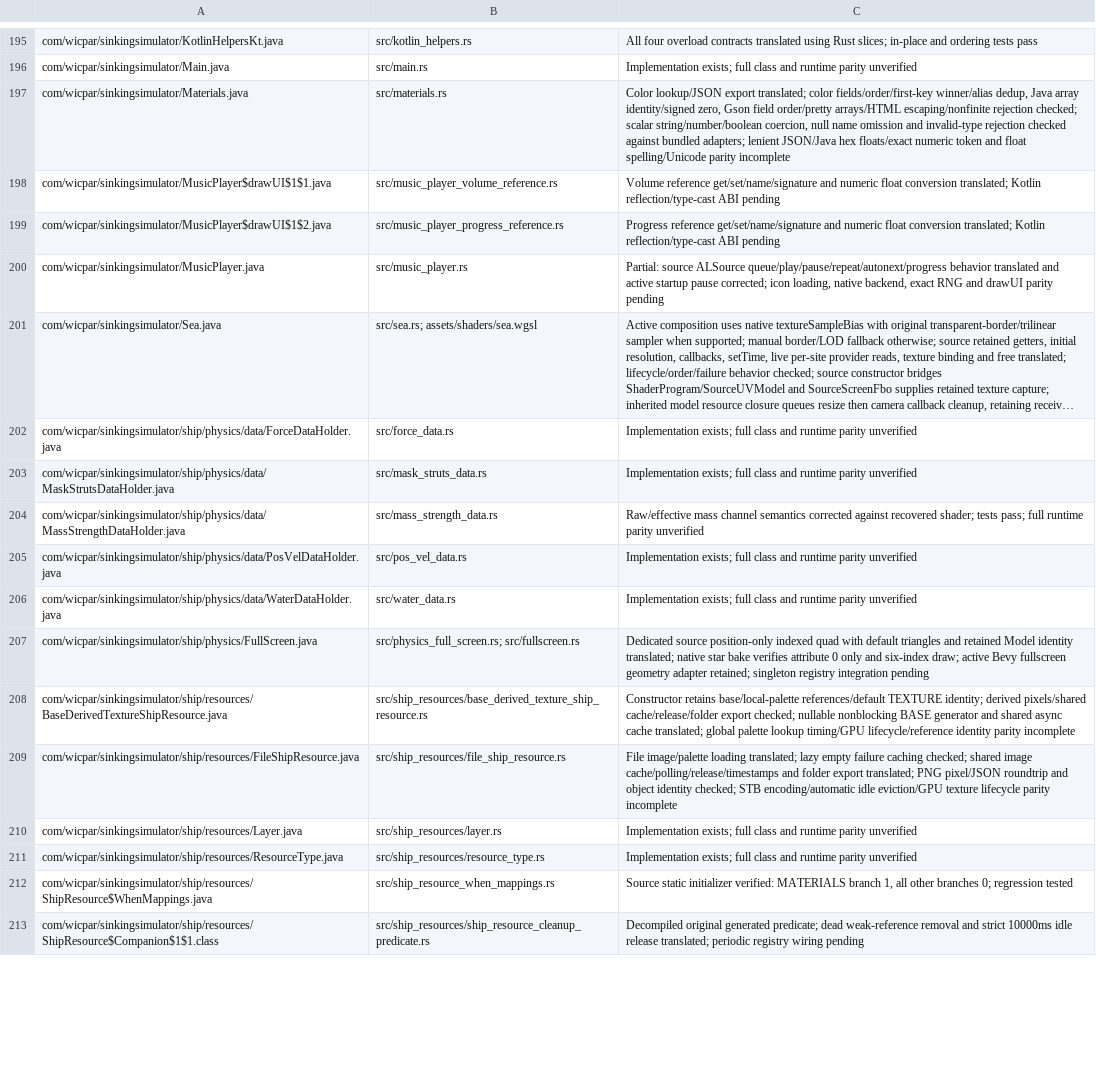
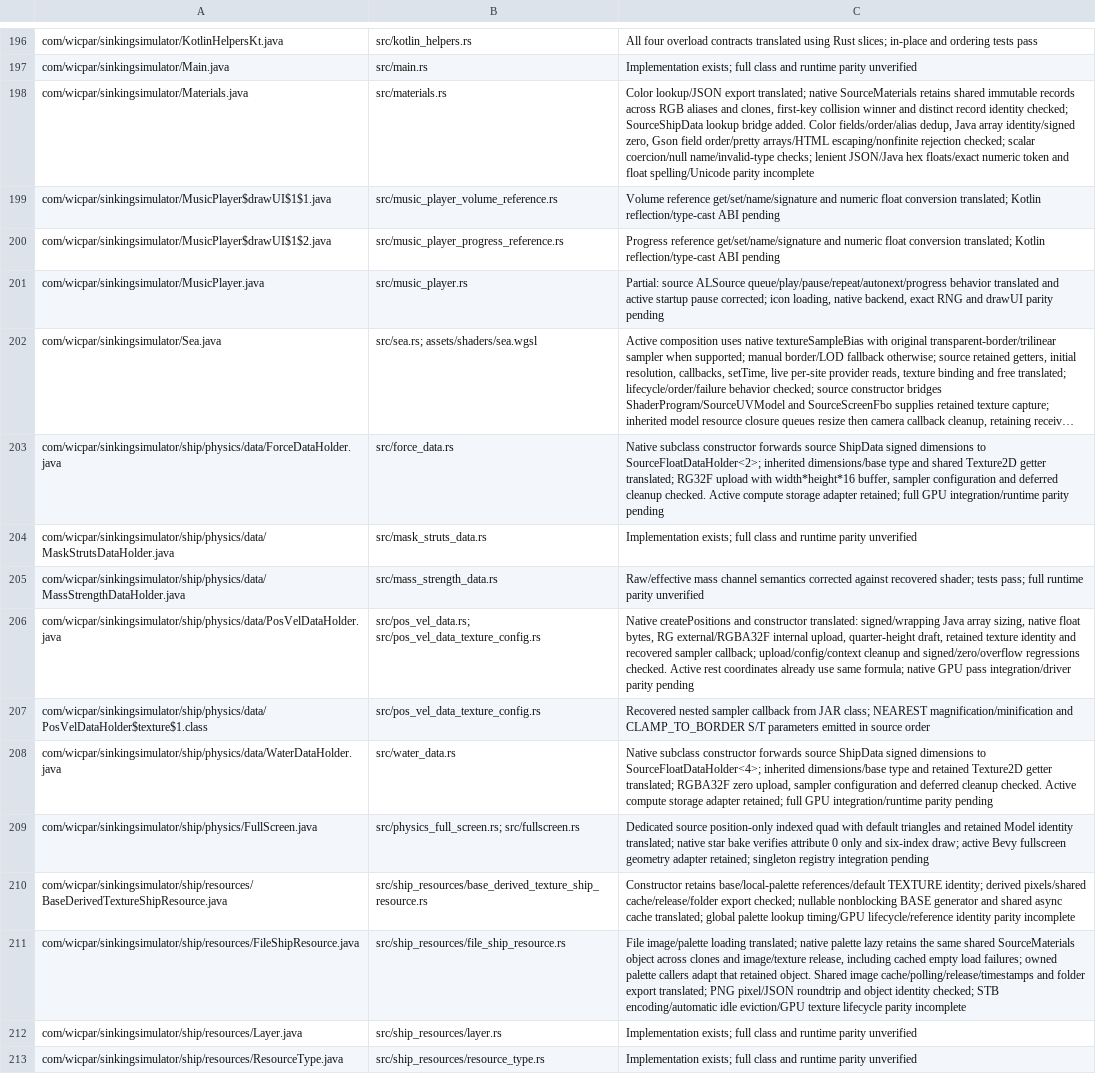
Before and after one commit to AltoStreem/Sinking-simulator-Rust-rewrite, a CSV file: rust-port/conversion_inventory.csv, drawn as a sheet; only a part is shown, gaps mark what is left out; the shorter side is filled out with more unchanged rows; long unchanged cells end in …; addresses are those after the commit; the diff covers the shown part only; the diff names each change by its address in the sheet, - before the commit and + after, or states it on an @@ line.

Commit message:
Add files via upload

```diff
--- a/rust-port/conversion_inventory.csv
+++ b/rust-port/conversion_inventory.csv
-C198: …export translated; color fields/order/first-key winner/alias dedup, Java array identity/signed zero, Gson field order/pretty arrays/HTML escaping/nonfinite rejection checked; scalar string/number/boolean coercion, null name omission and invalid-type rejection checked against bundled adapters; lenient JSON/Java…
+C198: …export translated; native SourceMaterials retains shared immutable records across RGB aliases and clones, first-key collision winner and distinct record identity checked; SourceShipData lookup bridge added. Color fields/order/alias dedup, Java array identity/signed zero, Gson field order/pretty arrays/HTML escaping/nonfinite rejection checked; scalar coercion/null name/invalid-type checks; lenient JSON/Java…
-C203: Implementation exists; full class and runtime parity unverified
+C203: Native subclass constructor forwards source ShipData signed dimensions to SourceFloatDataHolder<2>; inherited dimensions/base type and shared Texture2D getter translated; RG32F upload with width*height*16 buffer, sampler configuration and deferred cleanup checked. Active compute storage adapter retained; full GPU integration/runtime parity pending
-B206: src/pos_vel_data.rs
+B206: src/pos_vel_data.rs; src/pos_vel_data_texture_config.rs
-C206: Implementation exists; full class and runtime parity unverified
+C206: Native createPositions and constructor translated: signed/wrapping Java array sizing, native float bytes, RG external/RGBA32F internal upload, quarter-height draft, retained texture identity and recovered sampler callback; upload/config/context cleanup and signed/zero/overflow regressions checked. Active rest coordinates already use same formula; native GPU pass integration/driver parity pending
+row 207: com/wicpar/sinkingsimulator/ship/physics/data/PosVelDataHolder$texture$1.class | src/pos_vel_data_texture_config.rs | Recovered nested sampler callback from JAR class; NEAREST magnification/minification and CLAMP_TO_BORDER S/T parameters emitted in source order
-C208: Implementation exists; full class and runtime parity unverified
+C208: Native subclass constructor forwards source ShipData signed dimensions to SourceFloatDataHolder<4>; inherited dimensions/base type and retained Texture2D getter translated; RGBA32F zero upload, sampler configuration and deferred cleanup checked. Active compute storage adapter retained; full GPU integration/runtime parity pending
-C211: …loading translated; lazy empty failure caching checked; shared image cache/polling/release/timestamps…
+C211: …loading translated; native palette lazy retains the same shared SourceMaterials object across clones and image/texture release, including cached empty load failures; owned palette callers adapt that retained object. Shared image cache/polling/release/timestamps…
```
Also changed, not shown: 3 added rows and 13 edited cells elsewhere in this file.
